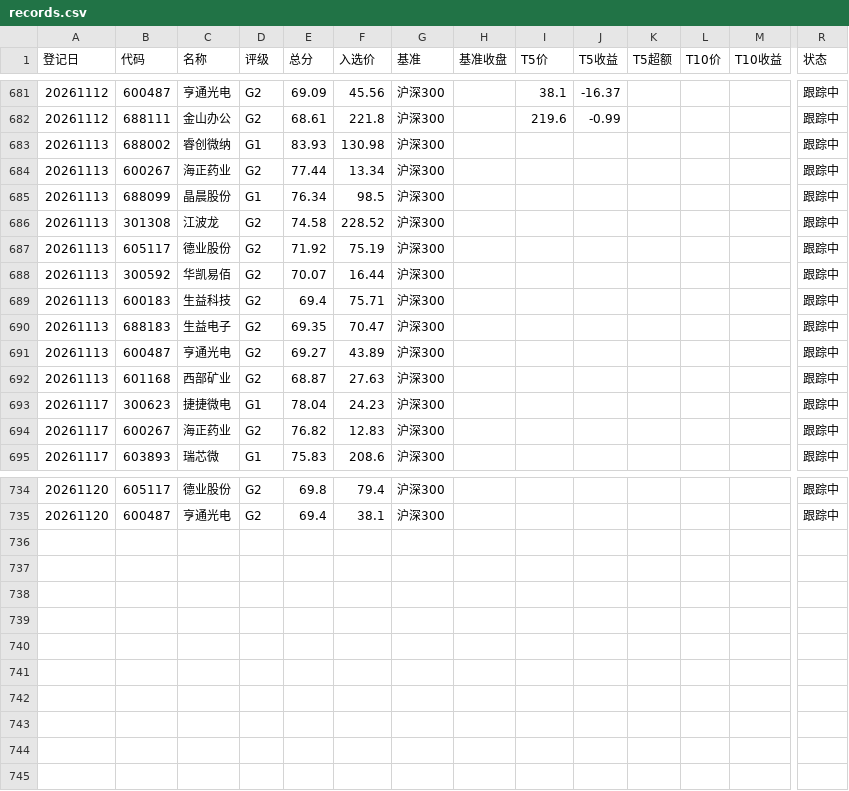
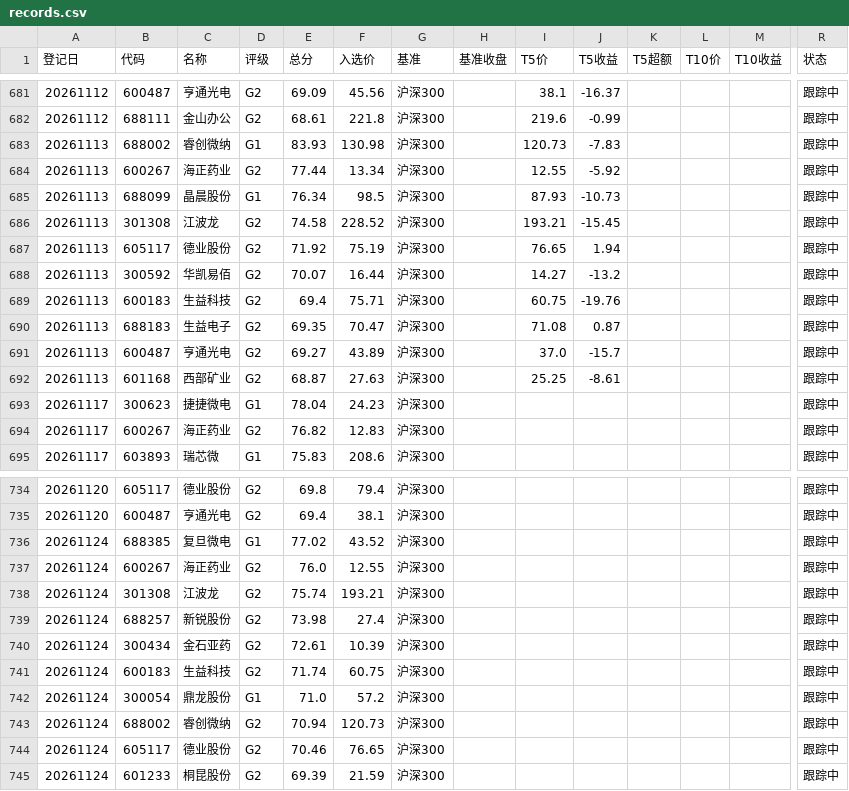
Before and after one commit to yiongq/astock-radar, a CSV file: data/track/records.csv, drawn as a sheet; only a part is shown, gaps mark what is left out; rows hold the shown columns only; the diff covers the shown part only; the diff names each change by its address in the sheet, - before the commit and + after, or states it on an @@ line.

```diff
--- a/data/track/records.csv
+++ b/data/track/records.csv
-I683 (T5价): (empty)
+I683 (T5价): 120.73
-J683 (T5收益): (empty)
+J683 (T5收益): -7.83
-I684 (T5价): (empty)
+I684 (T5价): 12.55
-J684 (T5收益): (empty)
+J684 (T5收益): -5.92
-I685 (T5价): (empty)
+I685 (T5价): 87.93
-J685 (T5收益): (empty)
+J685 (T5收益): -10.73
-I686 (T5价): (empty)
+I686 (T5价): 193.21
-J686 (T5收益): (empty)
+J686 (T5收益): -15.45
-I687 (T5价): (empty)
+I687 (T5价): 76.65
-J687 (T5收益): (empty)
+J687 (T5收益): 1.94
-I688 (T5价): (empty)
+I688 (T5价): 14.27
-J688 (T5收益): (empty)
+J688 (T5收益): -13.2
-I689 (T5价): (empty)
+I689 (T5价): 60.75
-J689 (T5收益): (empty)
+J689 (T5收益): -19.76
-I690 (T5价): (empty)
+I690 (T5价): 71.08
-J690 (T5收益): (empty)
+J690 (T5收益): 0.87
-I691 (T5价): (empty)
+I691 (T5价): 37.0
-J691 (T5收益): (empty)
+J691 (T5收益): -15.7
-I692 (T5价): (empty)
+I692 (T5价): 25.25
-J692 (T5收益): (empty)
+J692 (T5收益): -8.61
+row 736: 20261124 | 688385 | 复旦微电 | G1 | 77.02 | 43.52 | 沪深300 |  |  |  |  |  |  | 跟踪中
+row 737: 20261124 | 600267 | 海正药业 | G2 | 76.0 | 12.55 | 沪深300 |  |  |  |  |  |  | 跟踪中
+row 738: 20261124 | 301308 | 江波龙 | G2 | 75.74 | 193.21 | 沪深300 |  |  |  |  |  |  | 跟踪中
+row 739: 20261124 | 688257 | 新锐股份 | G2 | 73.98 | 27.4 | 沪深300 |  |  |  |  |  |  | 跟踪中
+row 740: 20261124 | 300434 | 金石亚药 | G2 | 72.61 | 10.39 | 沪深300 |  |  |  |  |  |  | 跟踪中
+row 741: 20261124 | 600183 | 生益科技 | G2 | 71.74 | 60.75 | 沪深300 |  |  |  |  |  |  | 跟踪中
+row 742: 20261124 | 300054 | 鼎龙股份 | G1 | 71.0 | 57.2 | 沪深300 |  |  |  |  |  |  | 跟踪中
+row 743: 20261124 | 688002 | 睿创微纳 | G2 | 70.94 | 120.73 | 沪深300 |  |  |  |  |  |  | 跟踪中
+row 744: 20261124 | 605117 | 德业股份 | G2 | 70.46 | 76.65 | 沪深300 |  |  |  |  |  |  | 跟踪中
+row 745: 20261124 | 601233 | 桐昆股份 | G2 | 69.39 | 21.59 | 沪深300 |  |  |  |  |  |  | 跟踪中
```
Also changed, not shown: 45 edited cells elsewhere in this file, data/latest/klines.csv, data/latest/spot.csv, 8 other files.
